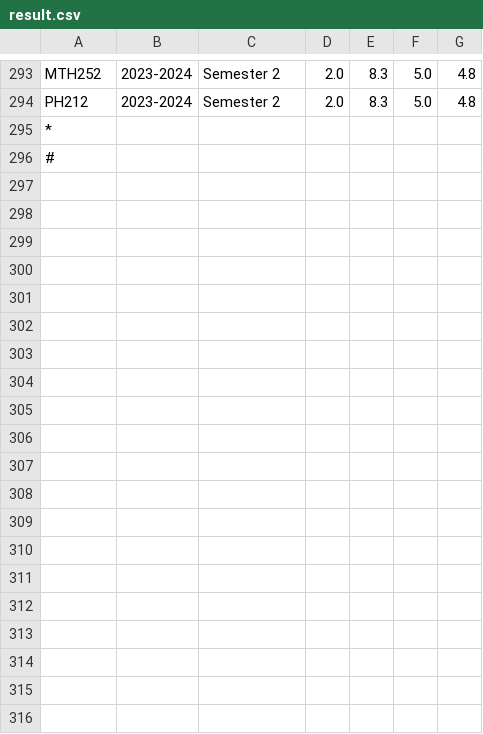
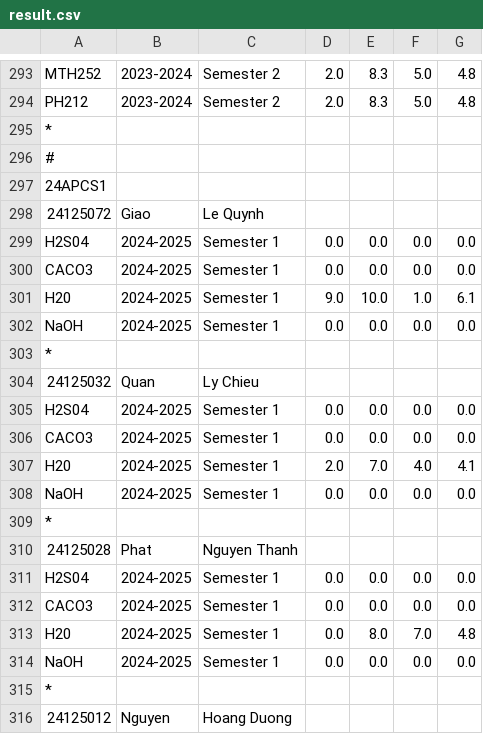
Before and after one commit to LeeHoang2710/Project_CS162-Group_5-23TT1, a CSV file: database/result.csv, drawn as a sheet; only a part is shown, gaps mark what is left out; the diff covers the shown part only; the diff names each change by its address in the sheet, - before the commit and + after, or states it on an @@ line.

```diff
--- a/database/result.csv
+++ b/database/result.csv
+row 297: 24APCS1
+row 298: 24125072 | Giao | Le Quynh
+row 299: H2S04 | 2024-2025 | Semester 1 | 0.0 | 0.0 | 0.0 | 0.0
+row 300: CACO3 | 2024-2025 | Semester 1 | 0.0 | 0.0 | 0.0 | 0.0
+row 301: H20 | 2024-2025 | Semester 1 | 9.0 | 10.0 | 1.0 | 6.1
+row 302: NaOH | 2024-2025 | Semester 1 | 0.0 | 0.0 | 0.0 | 0.0
+row 303: *
+row 304: 24125032 | Quan | Ly Chieu
+row 305: H2S04 | 2024-2025 | Semester 1 | 0.0 | 0.0 | 0.0 | 0.0
+row 306: CACO3 | 2024-2025 | Semester 1 | 0.0 | 0.0 | 0.0 | 0.0
+row 307: H20 | 2024-2025 | Semester 1 | 2.0 | 7.0 | 4.0 | 4.1
+row 308: NaOH | 2024-2025 | Semester 1 | 0.0 | 0.0 | 0.0 | 0.0
+row 309: *
+row 310: 24125028 | Phat | Nguyen Thanh
+row 311: H2S04 | 2024-2025 | Semester 1 | 0.0 | 0.0 | 0.0 | 0.0
+row 312: CACO3 | 2024-2025 | Semester 1 | 0.0 | 0.0 | 0.0 | 0.0
+row 313: H20 | 2024-2025 | Semester 1 | 0.0 | 8.0 | 7.0 | 4.8
+row 314: NaOH | 2024-2025 | Semester 1 | 0.0 | 0.0 | 0.0 | 0.0
+row 315: *
+row 316: 24125012 | Nguyen | Hoang Duong
```
Also changed, not shown: 10 added rows elsewhere in this file, database/class.csv, database/semester.csv, 10 other files.
